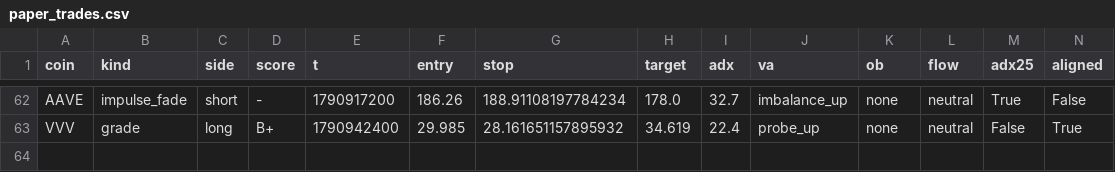
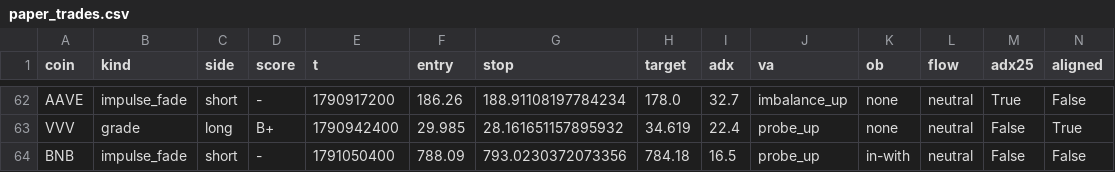
Before and after one commit to pleeb756/Setup-grader-alerts-, a CSV file: paper_trades.csv, drawn as a sheet; only a part is shown, gaps mark what is left out; rows hold the shown columns only; the diff names each change by its address in the sheet, - before the commit and + after, or states it on an @@ line.

```diff
--- a/paper_trades.csv
+++ b/paper_trades.csv
+row 64: BNB | impulse_fade | short | - | 1791050400 | 788.09 | 793.0230372073356 | 784.18 | 16.5 | probe_up | in-with | neutral | False | False
```
Also changed, not shown: alerts_log.csv, 4 other files.
